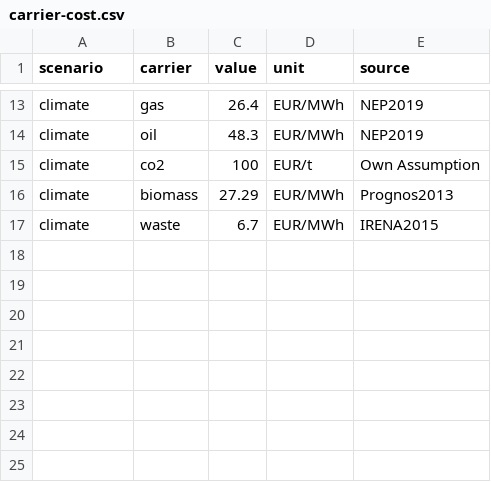
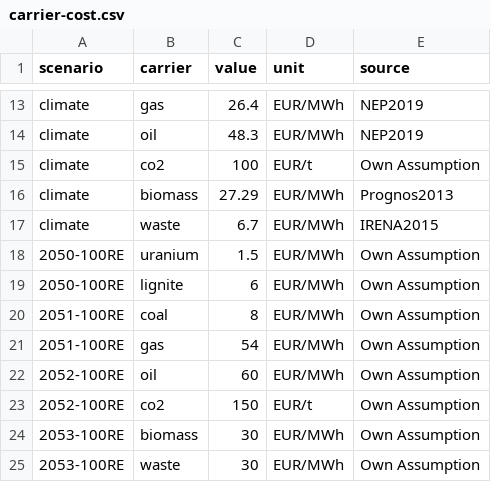
Before and after one commit to ZNES-datapackages/angus-input-data, a CSV file: carrier/carrier-cost.csv, drawn as a sheet; only a part is shown, gaps mark what is left out; the diff names each change by its address in the sheet, - before the commit and + after, or states it on an @@ line.

```diff
--- a/carrier/carrier-cost.csv
+++ b/carrier/carrier-cost.csv
+row 18: 2050-100RE | uranium | 1.5 | EUR/MWh | Own Assumption
+row 19: 2050-100RE | lignite | 6 | EUR/MWh | Own Assumption
+row 20: 2051-100RE | coal | 8 | EUR/MWh | Own Assumption
+row 21: 2051-100RE | gas | 54 | EUR/MWh | Own Assumption
+row 22: 2052-100RE | oil | 60 | EUR/MWh | Own Assumption
+row 23: 2052-100RE | co2 | 150 | EUR/t | Own Assumption
+row 24: 2053-100RE | biomass | 30 | EUR/MWh | Own Assumption
+row 25: 2053-100RE | waste | 30 | EUR/MWh | Own Assumption
```
Also changed, not shown: technology/technology.csv.
